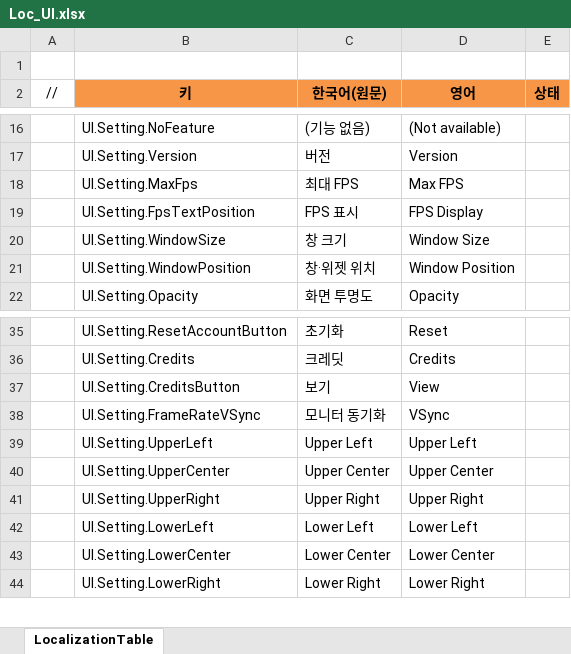
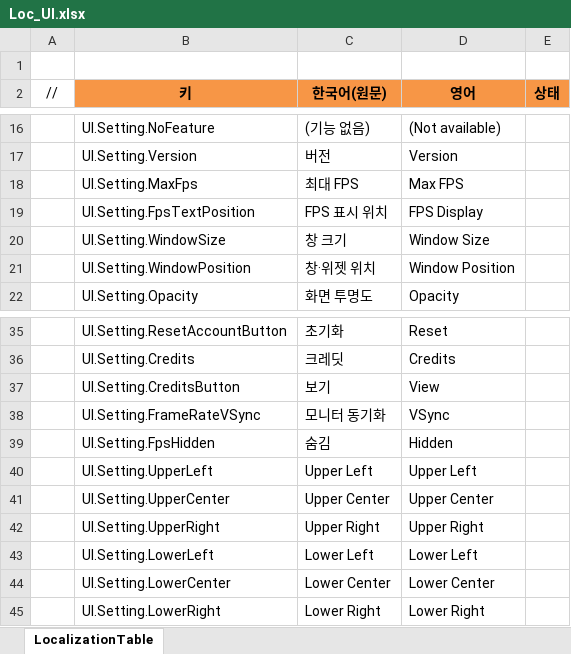
Before and after one commit to JeongTaeWoong99/Windows_simulator, an Excel workbook: GameDesign/Excel/Localization/Loc_UI.xlsx, sheet LocalizationTable, drawn as a sheet; only a part is shown, gaps mark what is left out; values as stored, in another font and other column widths than the file's, no borders; the diff names each change by its address in the sheet, - before the commit and + after, or states it on an @@ line.

```diff
--- a/GameDesign/Excel/Localization/Loc_UI.xlsx (sheet LocalizationTable)
+++ b/GameDesign/Excel/Localization/Loc_UI.xlsx (sheet LocalizationTable)
-C19 (한국어(원문)): FPS 표시
+C19 (한국어(원문)): FPS 표시 위치
+row 39:  | UI.Setting.FpsHidden | 숨김 | Hidden
```
Also changed, not shown: 15 other files.
